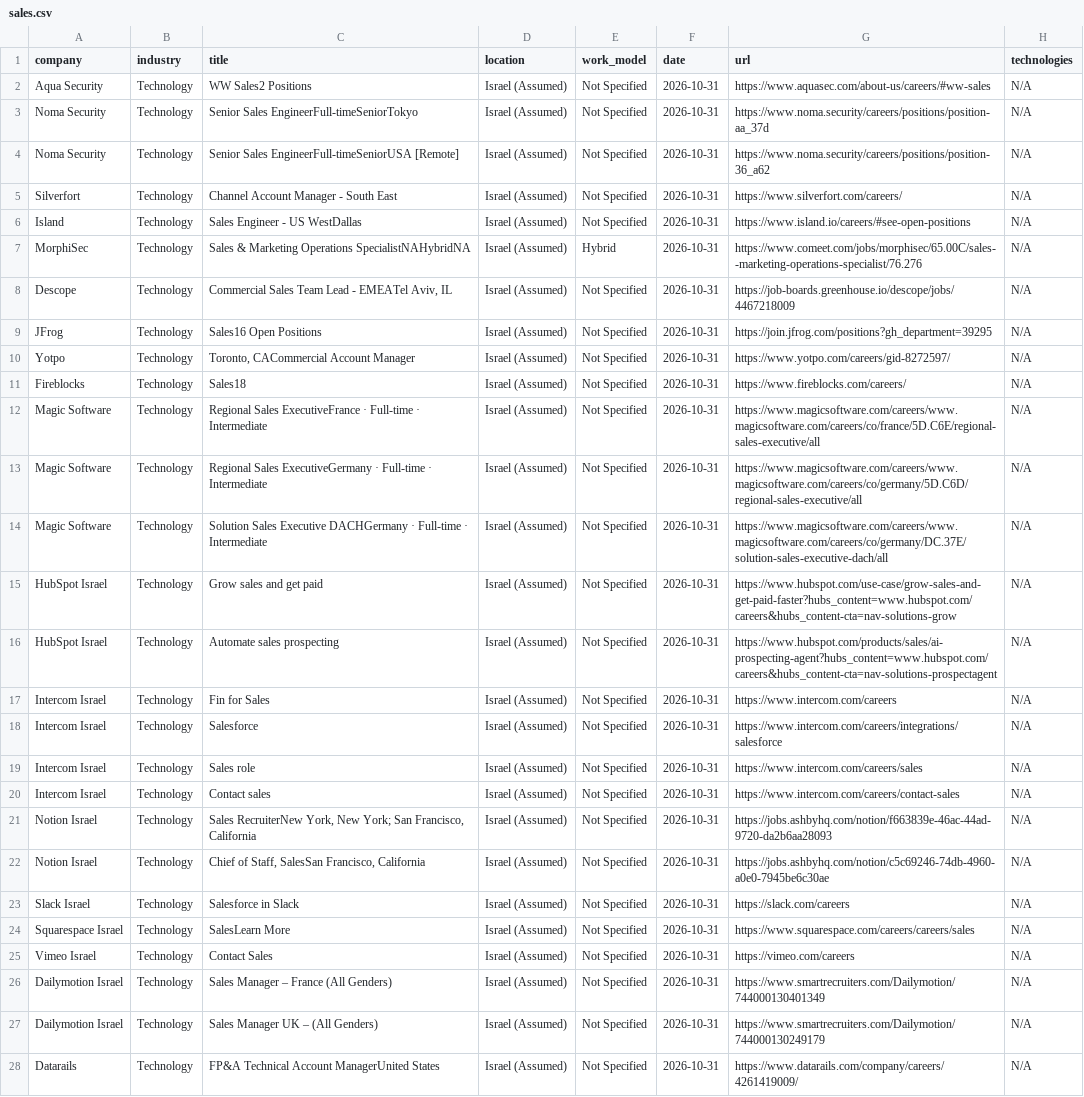
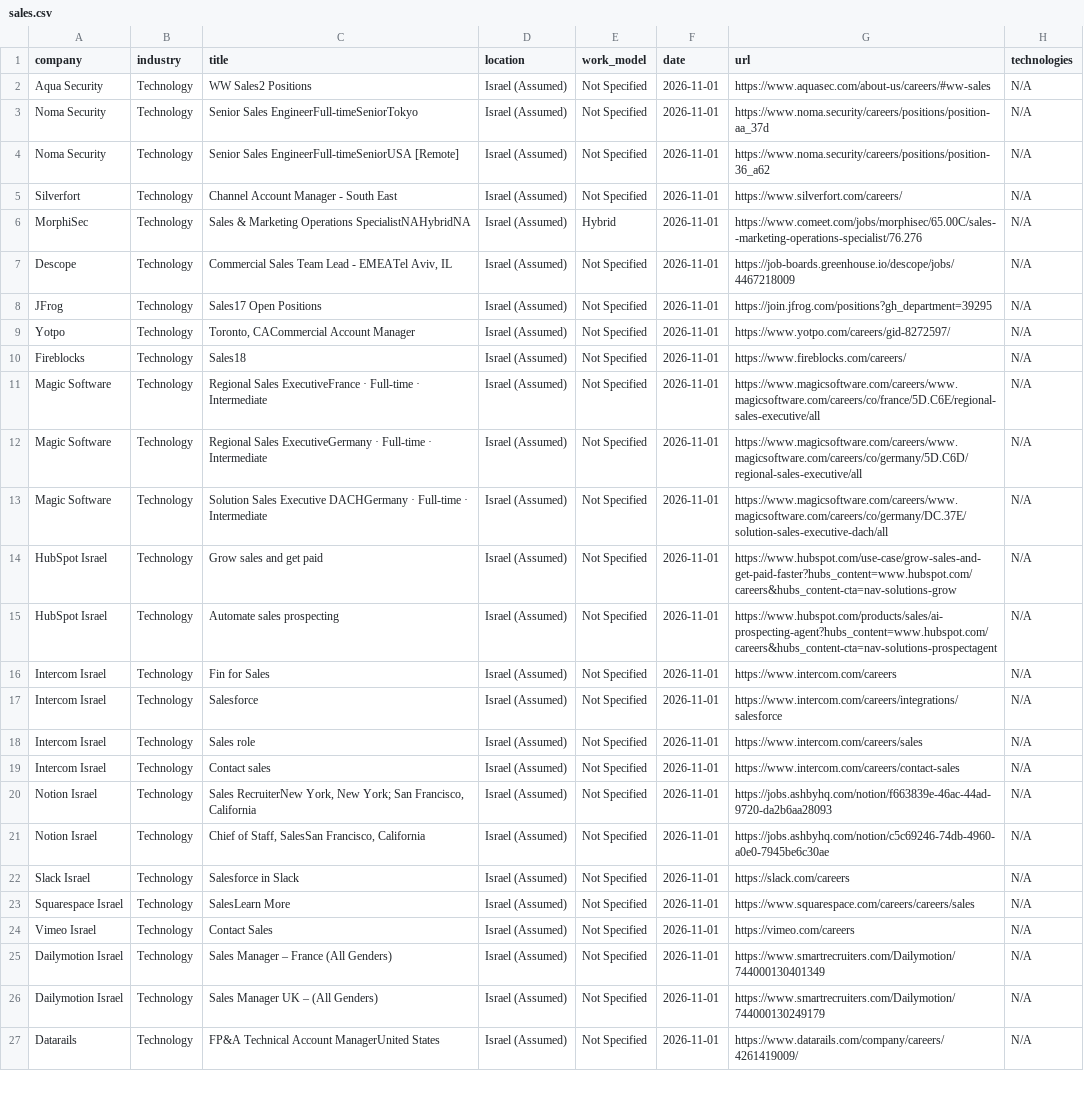
Before and after one commit to SKleeblatt/Kleeblatt-job-board, a CSV file: jobs/sales.csv, drawn as a sheet; only a part is shown; removed rows and columns are numbered as before the commit, all else as after; the diff covers the shown part only; the diff names each change by its address in the sheet, - before the commit and + after, or states it on an @@ line.

```diff
--- a/jobs/sales.csv
+++ b/jobs/sales.csv
-F2:F5 (date): 2026-10-31
+F2:F5 (date): 2026-11-01
-row 6: Island | Technology | Sales Engineer - US WestDallas | Israel (Assumed) | Not Specified | 2026-10-31 | https://www.island.io/careers/#see-open-positions | N/A
-F6:F27 (date): 2026-10-31
+F6:F27 (date): 2026-11-01
-C8 (title): Sales16 Open Positions
+C8 (title): Sales17 Open Positions
```
Also changed, not shown: 5 edited cells elsewhere in this file, jobs/data.csv, jobs/devops.csv, 15 other files.
